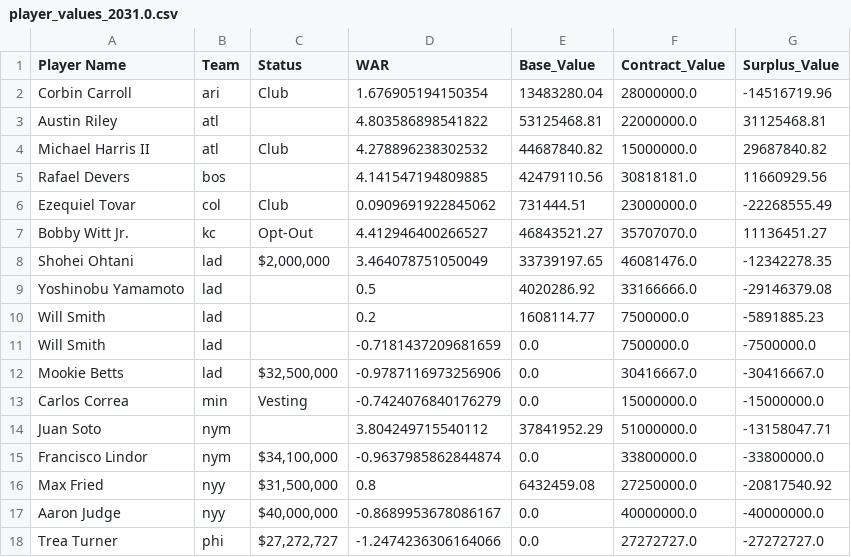
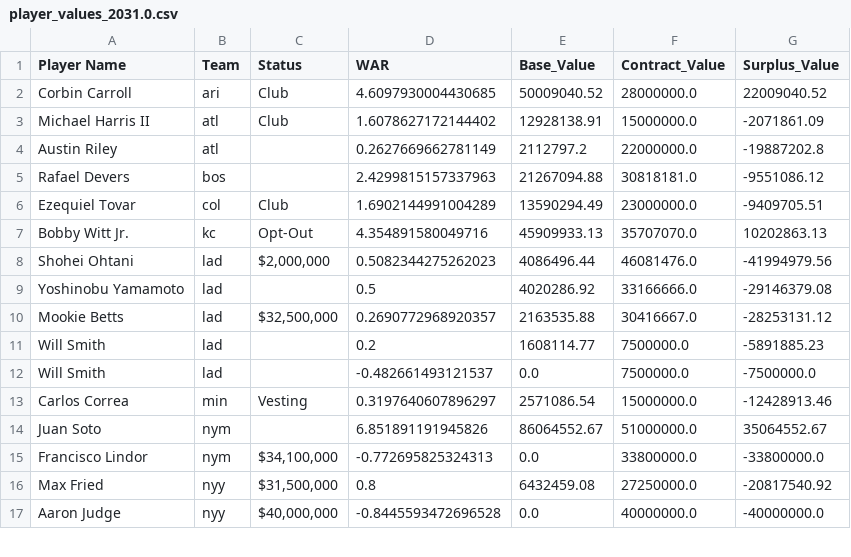
Before and after one commit to nielsjsc/LSTMLB, a CSV file: data/generated/value_by_year/player_values_2031.0.csv, drawn as a sheet; only a part is shown; the diff covers the shown part only.

```diff
--- a/data/generated/value_by_year/player_values_2031.0.csv
+++ b/data/generated/value_by_year/player_values_2031.0.csv
@@ -1,18 +1,17 @@
 Player Name,Team,Status,WAR,Base_Value,Contract_Value,Surplus_Value
-Corbin Carroll,ari,Club,1.676905194150354,13483280.04,28000000.0,-14516719.96
-Austin Riley,atl,,4.803586898541822,53125468.81,22000000.0,31125468.81
-Michael Harris II,atl,Club,4.278896238302532,44687840.82,15000000.0,29687840.82
-Rafael Devers,bos,,4.141547194809885,42479110.56,30818181.0,11660929.56
-Ezequiel Tovar,col,Club,0.0909691922845062,731444.51,23000000.0,-22268555.49
-Bobby Witt Jr.,kc,Opt-Out,4.412946400266527,46843521.27,35707070.0,11136451.27
-Shohei Ohtani,lad,"$2,000,000",3.464078751050049,33739197.65,46081476.0,-12342278.35
+Corbin Carroll,ari,Club,4.6097930004430685,50009040.52,28000000.0,22009040.52
+Michael Harris II,atl,Club,1.6078627172144402,12928138.91,15000000.0,-2071861.09
+Austin Riley,atl,,0.2627669662781149,2112797.2,22000000.0,-19887202.8
+Rafael Devers,bos,,2.4299815157337963,21267094.88,30818181.0,-9551086.12
+Ezequiel Tovar,col,Club,1.6902144991004289,13590294.49,23000000.0,-9409705.51
+Bobby Witt Jr.,kc,Opt-Out,4.354891580049716,45909933.13,35707070.0,10202863.13
+Shohei Ohtani,lad,"$2,000,000",0.5082344275262023,4086496.44,46081476.0,-41994979.56
 Yoshinobu Yamamoto,lad,,0.5,4020286.92,33166666.0,-29146379.08
+Mookie Betts,lad,"$32,500,000",0.2690772968920357,2163535.88,30416667.0,-28253131.12
 Will Smith,lad,,0.2,1608114.77,7500000.0,-5891885.23
-Will Smith,lad,,-0.7181437209681659,0.0,7500000.0,-7500000.0
-Mookie Betts,lad,"$32,500,000",-0.9787116973256906,0.0,30416667.0,-30416667.0
-Carlos Correa,min,Vesting,-0.7424076840176279,0.0,15000000.0,-15000000.0
-Juan Soto,nym,,3.804249715540112,37841952.29,51000000.0,-13158047.71
-Francisco Lindor,nym,"$34,100,000",-0.9637985862844874,0.0,33800000.0,-33800000.0
+Will Smith,lad,,-0.482661493121537,0.0,7500000.0,-7500000.0
+Carlos Correa,min,Vesting,0.3197640607896297,2571086.54,15000000.0,-12428913.46
+Juan Soto,nym,,6.851891191945826,86064552.67,51000000.0,35064552.67
+Francisco Lindor,nym,"$34,100,000",-0.772695825324313,0.0,33800000.0,-33800000.0
 Max Fried,nyy,"$31,500,000",0.8,6432459.08,27250000.0,-20817540.92
-Aaron Judge,nyy,"$40,000,000",-0.8689953678086167,0.0,40000000.0,-40000000.0
-Trea Turner,phi,"$27,272,727",-1.2474236306164066,0.0,27272727.0,-27272727.0
+Aaron Judge,nyy,"$40,000,000",-0.8445593472696528,0.0,40000000.0,-40000000.0
```
Also changed, not shown: 2 added rows, 1 removed row and 14 edited cells elsewhere in this file, data/generated/value_by_year/player_values_2032.0.csv, data/generated/value_by_year/player_values_2033.0.csv, 30 other files.
